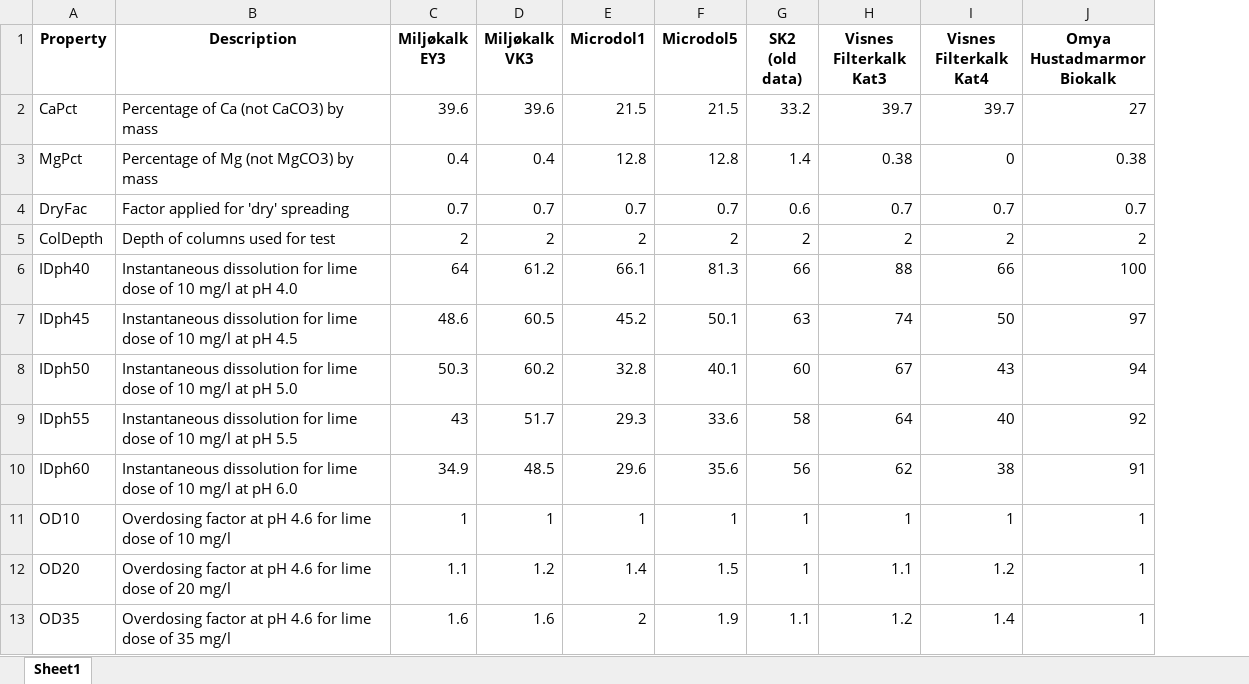
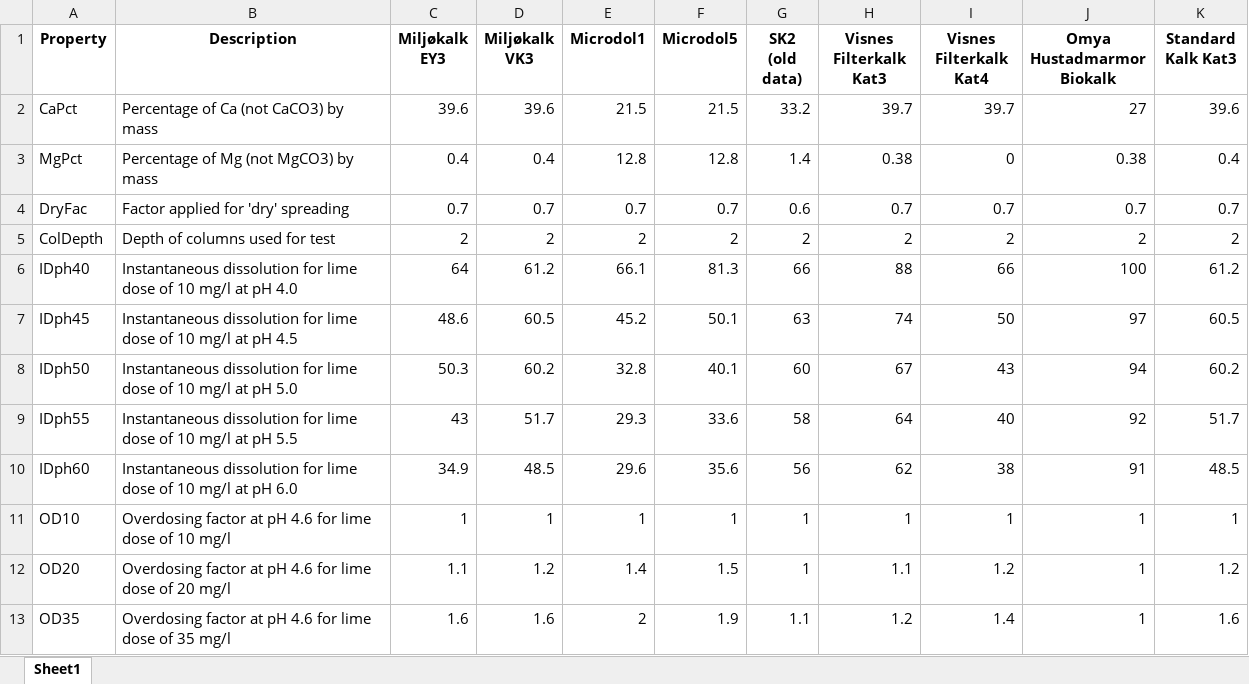
Before and after one commit to NIVANorge/lake_liming_app, an Excel workbook: data/lime_products.xlsx, sheet Sheet1, drawn as a sheet; only a part is shown; values as stored, in another font and other column widths than the file's, no borders; the diff names each change by its address in the sheet, - before the commit and + after, or states it on an @@ line.

Commit message:
Add "Standard Kalk Kat3" to products.xlsx

```diff
--- a/data/lime_products.xlsx (sheet Sheet1)
+++ b/data/lime_products.xlsx (sheet Sheet1)
+column K (Standard Kalk Kat3), rows 2-13: 39.6 | 0.4 | 0.7 | 2 | 61.2 | 60.5 | 60.2 | 51.7 | 48.5 | 1 | 1.2 | 1.6
```
